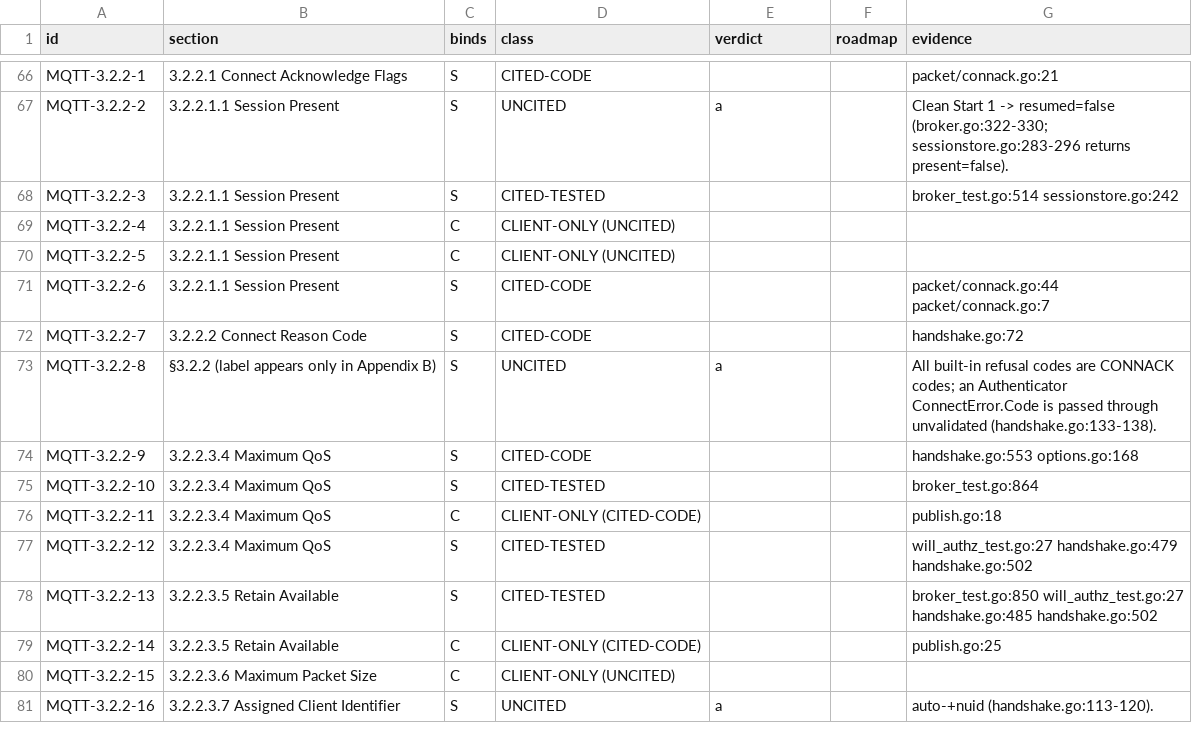
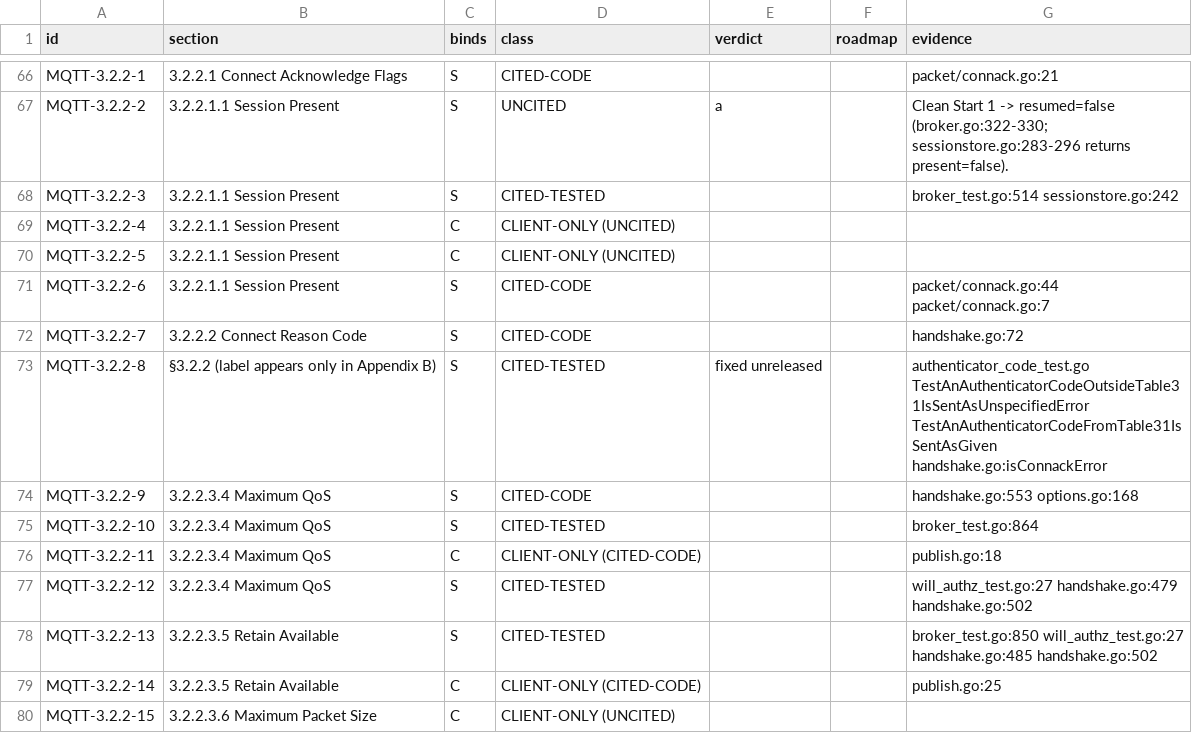
Before and after one commit to taumatix/natsmqtt5, a TSV file: conformance/mqtt5-statements.tsv, drawn as a sheet; only a part is shown, gaps mark what is left out; the shorter side is filled out with more unchanged rows.

```diff
--- a/conformance/mqtt5-statements.tsv
+++ b/conformance/mqtt5-statements.tsv
@@ -72,3 +72,3 @@ MQTT-3.2.2-6	3.2.2.1.1 Session Present	S	CITED-CODE			packet/connack.go:44 packe
 MQTT-3.2.2-7	3.2.2.2 Connect Reason Code	S	CITED-CODE			handshake.go:72
-MQTT-3.2.2-8	§3.2.2 (label appears only in Appendix B)	S	UNCITED	a		All built-in refusal codes are CONNACK codes; an Authenticator ConnectError.Code is passed through unvalidated (handshake.go:133-138).
+MQTT-3.2.2-8	§3.2.2 (label appears only in Appendix B)	S	CITED-TESTED	fixed unreleased		authenticator_code_test.go TestAnAuthenticatorCodeOutsideTable31IsSentAsUnspecifiedError TestAnAuthenticatorCodeFromTable31IsSentAsGiven handshake.go:isConnackError
 MQTT-3.2.2-9	3.2.2.3.4 Maximum QoS	S	CITED-CODE			handshake.go:553 options.go:168
```
Also changed, not shown: 6 other files.
